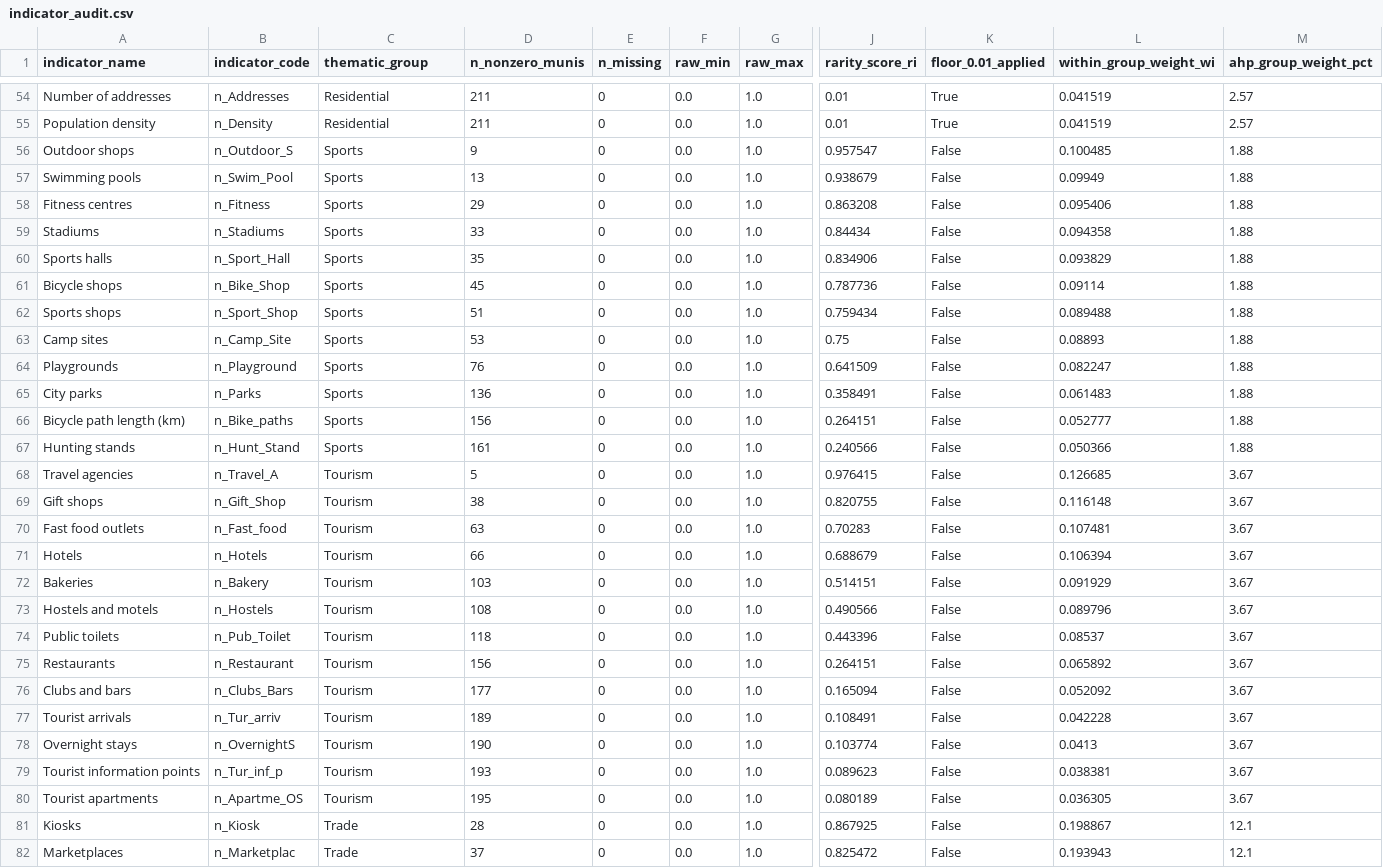
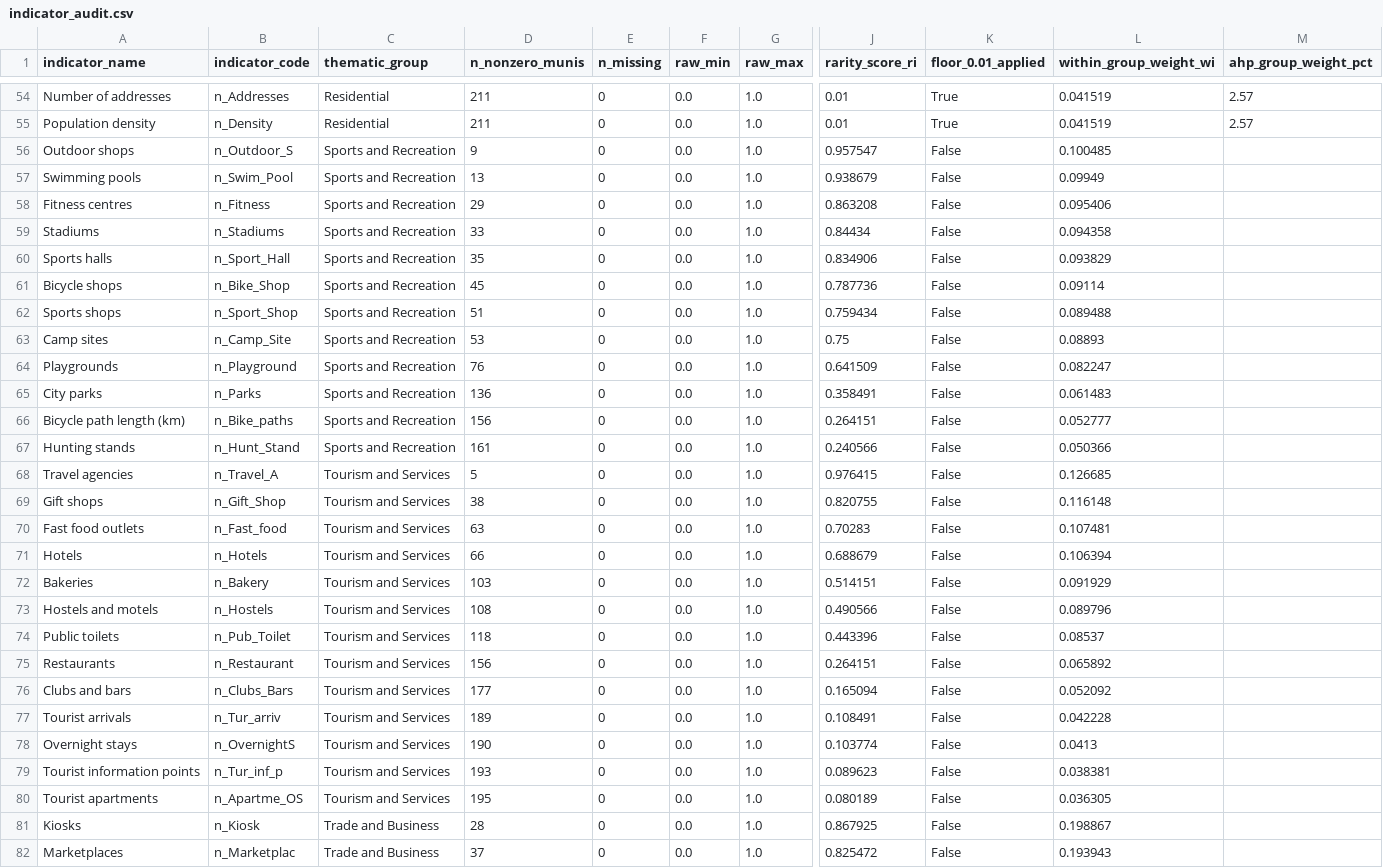
Before and after one commit to LukaStojanovic123/huff-gravitational-model-slovenia, a CSV file: outputs/audit/indicator_audit.csv, drawn as a sheet; only a part is shown, gaps mark what is left out; the diff covers the shown part only; the diff names each change by its address in the sheet, - before the commit and + after, or states it on an @@ line.

```diff
--- a/outputs/audit/indicator_audit.csv
+++ b/outputs/audit/indicator_audit.csv
-C56:C67 (thematic_group): Sports
+C56:C67 (thematic_group): Sports and Recreation
-M56:M67 (ahp_group_weight_pct): 1.88
+M56:M67 (ahp_group_weight_pct): (empty)
-C68:C80 (thematic_group): Tourism
+C68:C80 (thematic_group): Tourism and Services
-M68:M80 (ahp_group_weight_pct): 3.67
+M68:M80 (ahp_group_weight_pct): (empty)
-C81:C82 (thematic_group): Trade
+C81:C82 (thematic_group): Trade and Business
-M81:M82 (ahp_group_weight_pct): 12.1
+M81:M82 (ahp_group_weight_pct): (empty)
```
Also changed, not shown: 54 edited cells elsewhere in this file, outputs/tables/ml_AHP_vs_AHP_comparison.csv, outputs/tables/ml_NW_cv_results.csv, 23 other files.
